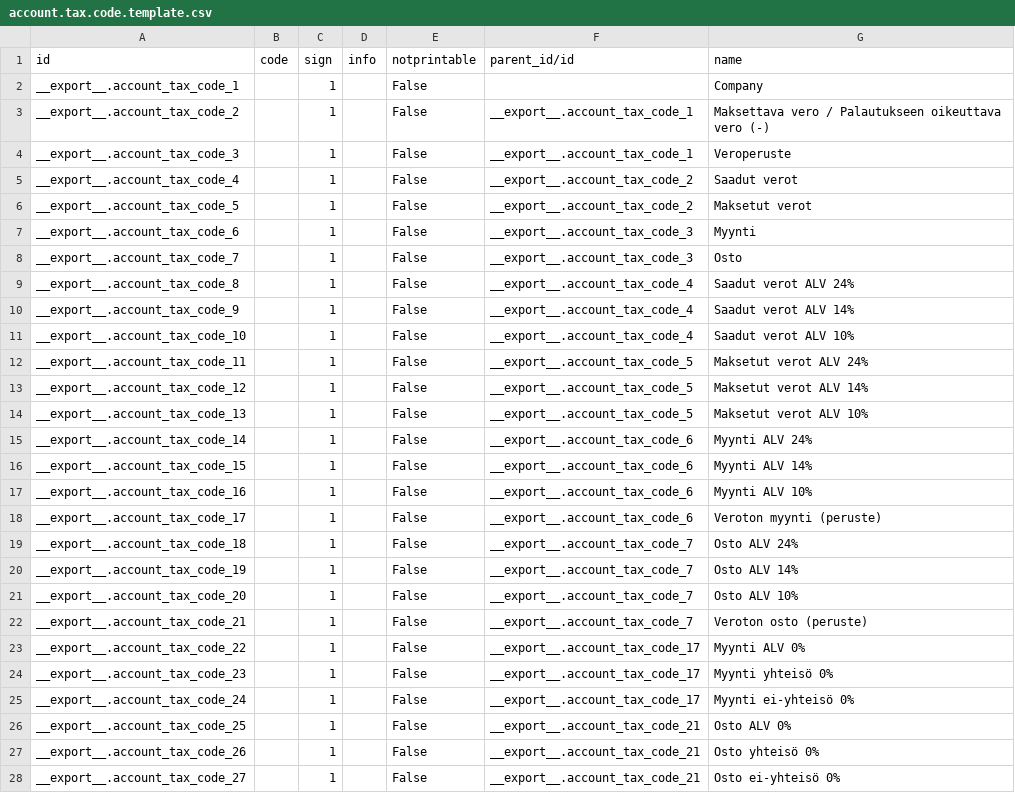
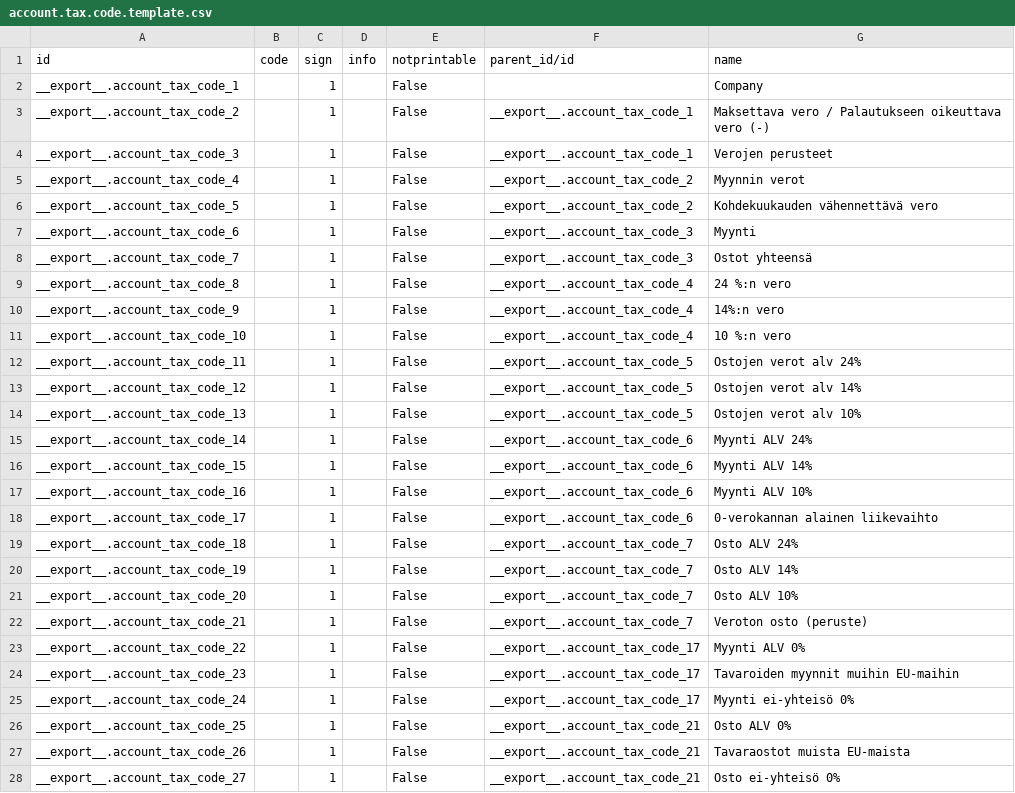
Before and after one commit to OCA/l10n-finland, a CSV file: data/account.tax.code.template.csv, drawn as a sheet.

Commit message:
Fix account names

```diff
--- a/data/account.tax.code.template.csv
+++ b/data/account.tax.code.template.csv
@@ -3,13 +3,13 @@
 "__export__.account_tax_code_2",,1,,"False","__export__.account_tax_code_1","Maksettava vero / Palautukseen oikeuttava vero (-)"
-"__export__.account_tax_code_3",,1,,"False","__export__.account_tax_code_1","Veroperuste"
-"__export__.account_tax_code_4",,1,,"False","__export__.account_tax_code_2","Saadut verot"
-"__export__.account_tax_code_5",,1,,"False","__export__.account_tax_code_2","Maksetut verot"
+"__export__.account_tax_code_3",,1,,"False","__export__.account_tax_code_1","Verojen perusteet"
+"__export__.account_tax_code_4",,1,,"False","__export__.account_tax_code_2","Myynnin verot"
+"__export__.account_tax_code_5",,1,,"False","__export__.account_tax_code_2","Kohdekuukauden vähennettävä vero"
 "__export__.account_tax_code_6",,1,,"False","__export__.account_tax_code_3","Myynti"
-"__export__.account_tax_code_7",,1,,"False","__export__.account_tax_code_3","Osto"
-"__export__.account_tax_code_8",,1,,"False","__export__.account_tax_code_4","Saadut verot ALV 24%"
-"__export__.account_tax_code_9",,1,,"False","__export__.account_tax_code_4","Saadut verot ALV 14%"
-"__export__.account_tax_code_10",,1,,"False","__export__.account_tax_code_4","Saadut verot ALV 10%"
-"__export__.account_tax_code_11",,1,,"False","__export__.account_tax_code_5","Maksetut verot ALV 24%"
-"__export__.account_tax_code_12",,1,,"False","__export__.account_tax_code_5","Maksetut verot ALV 14%"
-"__export__.account_tax_code_13",,1,,"False","__export__.account_tax_code_5","Maksetut verot ALV 10%"
+"__export__.account_tax_code_7",,1,,"False","__export__.account_tax_code_3","Ostot yhteensä"
+"__export__.account_tax_code_8",,1,,"False","__export__.account_tax_code_4","24 %:n vero"
+"__export__.account_tax_code_9",,1,,"False","__export__.account_tax_code_4","14%:n vero"
+"__export__.account_tax_code_10",,1,,"False","__export__.account_tax_code_4","10 %:n vero"
+"__export__.account_tax_code_11",,1,,"False","__export__.account_tax_code_5","Ostojen verot alv 24%"
+"__export__.account_tax_code_12",,1,,"False","__export__.account_tax_code_5","Ostojen verot alv 14%"
+"__export__.account_tax_code_13",,1,,"False","__export__.account_tax_code_5","Ostojen verot alv 10%"
 "__export__.account_tax_code_14",,1,,"False","__export__.account_tax_code_6","Myynti ALV 24%"
@@ -17,3 +17,3 @@
 "__export__.account_tax_code_16",,1,,"False","__export__.account_tax_code_6","Myynti ALV 10%"
-"__export__.account_tax_code_17",,1,,"False","__export__.account_tax_code_6","Veroton myynti (peruste)"
+"__export__.account_tax_code_17",,1,,"False","__export__.account_tax_code_6","0-verokannan alainen liikevaihto"
 "__export__.account_tax_code_18",,1,,"False","__export__.account_tax_code_7","Osto ALV 24%"
@@ -23,6 +23,6 @@
 "__export__.account_tax_code_22",,1,,"False","__export__.account_tax_code_17","Myynti ALV 0%"
-"__export__.account_tax_code_23",,1,,"False","__export__.account_tax_code_17","Myynti yhteisö 0%"
+"__export__.account_tax_code_23",,1,,"False","__export__.account_tax_code_17","Tavaroiden myynnit muihin EU-maihin"
 "__export__.account_tax_code_24",,1,,"False","__export__.account_tax_code_17","Myynti ei-yhteisö 0%"
 "__export__.account_tax_code_25",,1,,"False","__export__.account_tax_code_21","Osto ALV 0%"
-"__export__.account_tax_code_26",,1,,"False","__export__.account_tax_code_21","Osto yhteisö 0%"
+"__export__.account_tax_code_26",,1,,"False","__export__.account_tax_code_21","Tavaraostot muista EU-maista"
 "__export__.account_tax_code_27",,1,,"False","__export__.account_tax_code_21","Osto ei-yhteisö 0%"
```
